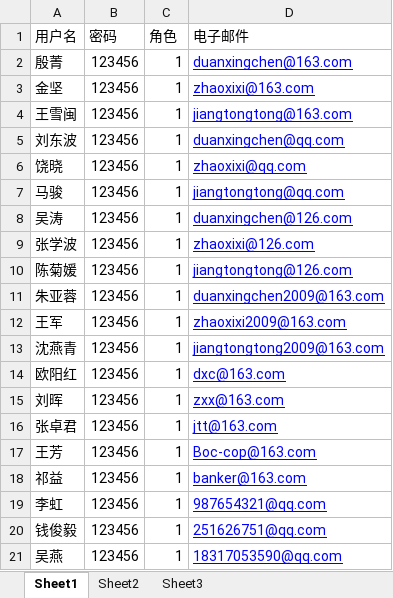
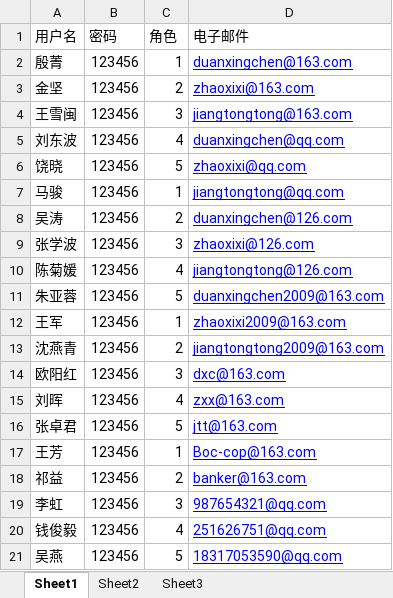
Before and after one commit to yiyd/ShadowWeb, an Excel workbook: temp/user.xlsx, sheet Sheet1, drawn as a sheet; values as stored, in another font and other column widths than the file's, no borders; the diff names each change by its address in the sheet, - before the commit and + after, or states it on an @@ line.

```diff
--- a/temp/user.xlsx (sheet Sheet1)
+++ b/temp/user.xlsx (sheet Sheet1)
-C3 (角色): 1
+C3 (角色): 2
-C4 (角色): 1
+C4 (角色): 3
-C5 (角色): 1
+C5 (角色): 4
-C6 (角色): 1
+C6 (角色): 5
-C8 (角色): 1
+C8 (角色): 2
-C9 (角色): 1
+C9 (角色): 3
-C10 (角色): 1
+C10 (角色): 4
-C11 (角色): 1
+C11 (角色): 5
-C13 (角色): 1
+C13 (角色): 2
-C14 (角色): 1
+C14 (角色): 3
-C15 (角色): 1
+C15 (角色): 4
-C16 (角色): 1
+C16 (角色): 5
-C18 (角色): 1
+C18 (角色): 2
-C19 (角色): 1
+C19 (角色): 3
-C20 (角色): 1
+C20 (角色): 4
-C21 (角色): 1
+C21 (角色): 5
```
Also changed, not shown: 2 other files.
